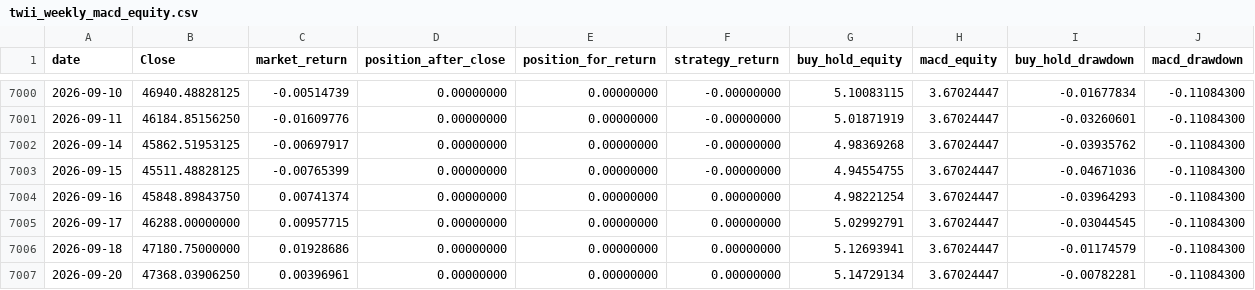
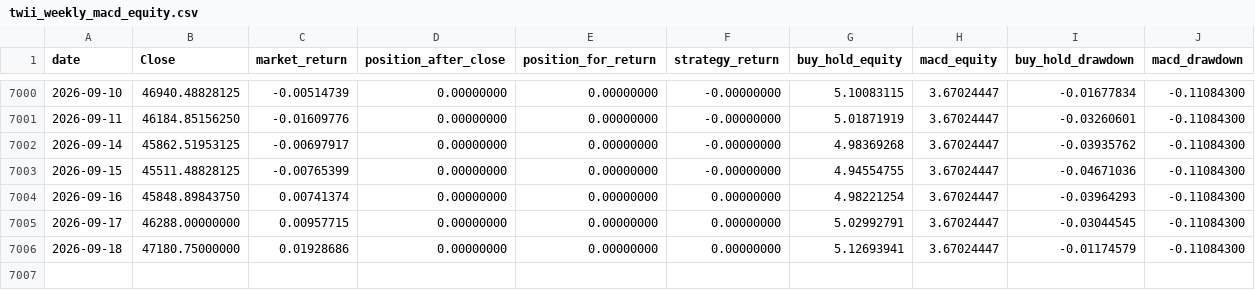
Before and after one commit to culolom/culolom-backtest, a CSV file: output/twii_weekly_macd_equity.csv, drawn as a sheet; only a part is shown, gaps mark what is left out.

```diff
--- a/output/twii_weekly_macd_equity.csv
+++ b/output/twii_weekly_macd_equity.csv
@@ -7006,2 +7006 @@
 2026-09-18,47180.75000000,0.01928686,0.00000000,0.00000000,0.00000000,5.12693941,3.67024447,-0.01174579,-0.11084300
-2026-09-20,47368.03906250,0.00396961,0.00000000,0.00000000,0.00000000,5.14729134,3.67024447,-0.00782281,-0.11084300
```
Also changed, not shown: 3 other files.
